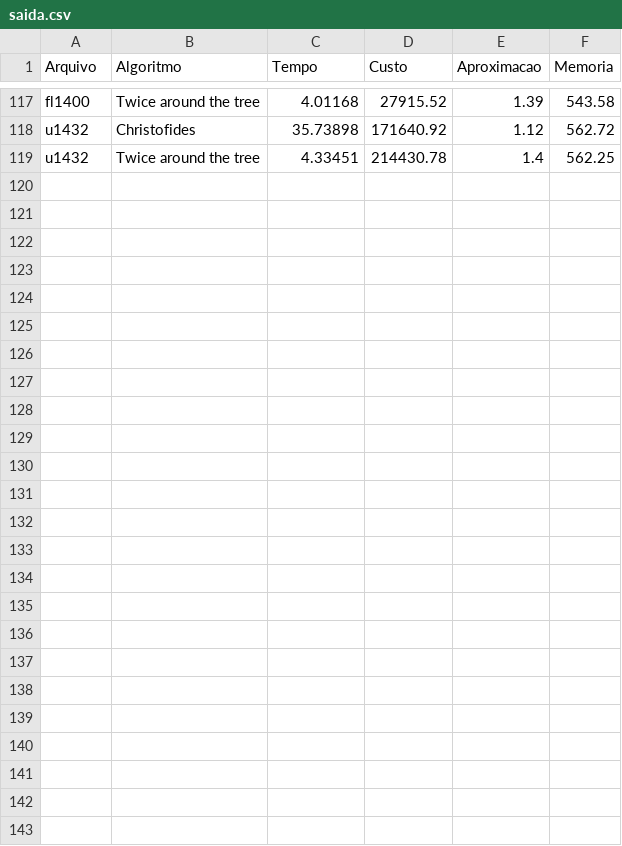
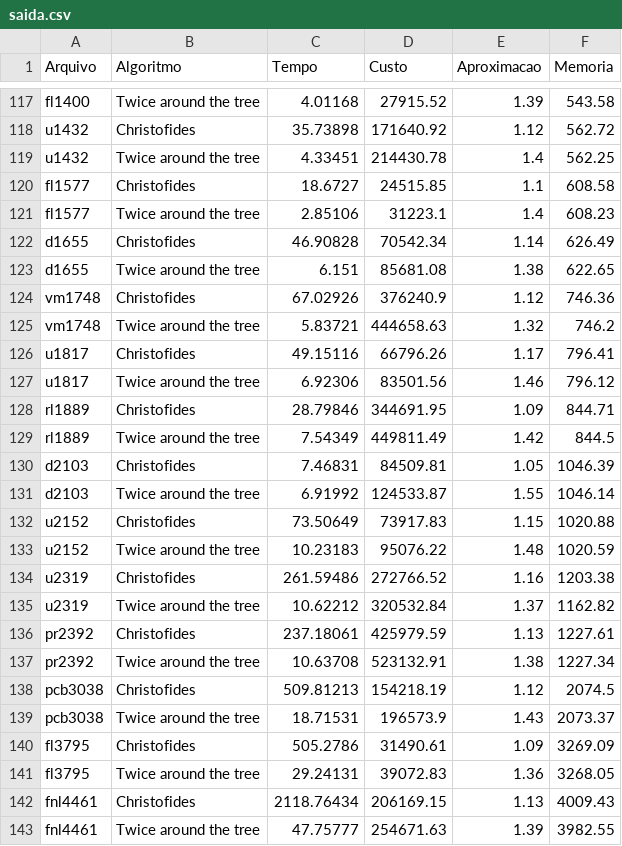
Before and after one commit to tekukas/analise-desempenho-TSP, a CSV file: saida.csv, drawn as a sheet; only a part is shown, gaps mark what is left out.

Commit message:
added new test results

```diff
--- a/saida.csv
+++ b/saida.csv
@@ -119 +119,25 @@ u1432;Christofides;35.73898;171640.92;1.12;562.72
 u1432;Twice around the tree;4.33451;214430.78;1.4;562.25
+fl1577;Christofides;18.6727;24515.85;1.1;608.58
+fl1577;Twice around the tree;2.85106;31223.1;1.4;608.23
+d1655;Christofides;46.90828;70542.34;1.14;626.49
+d1655;Twice around the tree;6.151;85681.08;1.38;622.65
+vm1748;Christofides;67.02926;376240.9;1.12;746.36
+vm1748;Twice around the tree;5.83721;444658.63;1.32;746.2
+u1817;Christofides;49.15116;66796.26;1.17;796.41
+u1817;Twice around the tree;6.92306;83501.56;1.46;796.12
+rl1889;Christofides;28.79846;344691.95;1.09;844.71
+rl1889;Twice around the tree;7.54349;449811.49;1.42;844.5
+d2103;Christofides;7.46831;84509.81;1.05;1046.39
+d2103;Twice around the tree;6.91992;124533.87;1.55;1046.14
+u2152;Christofides;73.50649;73917.83;1.15;1020.88
+u2152;Twice around the tree;10.23183;95076.22;1.48;1020.59
+u2319;Christofides;261.59486;272766.52;1.16;1203.38
+u2319;Twice around the tree;10.62212;320532.84;1.37;1162.82
+pr2392;Christofides;237.18061;425979.59;1.13;1227.61
+pr2392;Twice around the tree;10.63708;523132.91;1.38;1227.34
+pcb3038;Christofides;509.81213;154218.19;1.12;2074.5
+pcb3038;Twice around the tree;18.71531;196573.9;1.43;2073.37
+fl3795;Christofides;505.2786;31490.61;1.09;3269.09
+fl3795;Twice around the tree;29.24131;39072.83;1.36;3268.05
+fnl4461;Christofides;2118.76434;206169.15;1.13;4009.43
+fnl4461;Twice around the tree;47.75777;254671.63;1.39;3982.55
```
